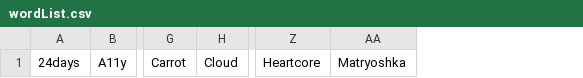
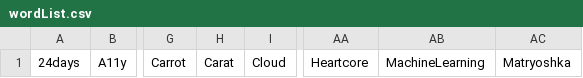
Before and after one commit to CandidContributions/DiscordBingoBot, a CSV file: DiscordBingoBot/wordList.csv, drawn as a sheet; only a part is shown, gaps mark what is left out; the diff names each change by its address in the sheet, - before the commit and + after, or states it on an @@ line.

Commit message:
Reformatted bingo card

```diff
--- a/DiscordBingoBot/wordList.csv
+++ b/DiscordBingoBot/wordList.csv
+column H, row 1: Carat
+column AB, row 1: MachineLearning
```
Also changed, not shown: 1 other file.
